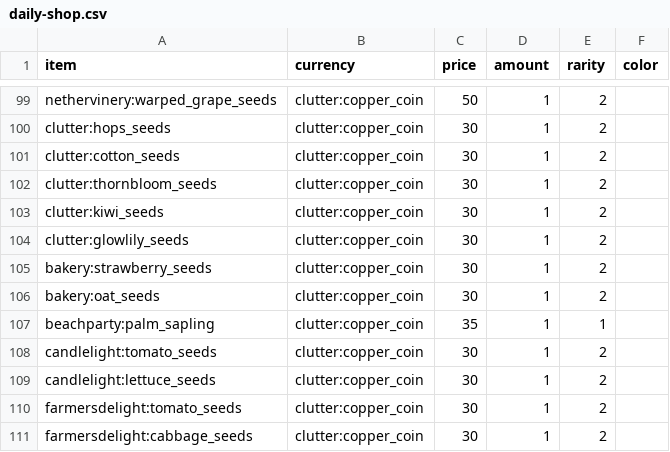
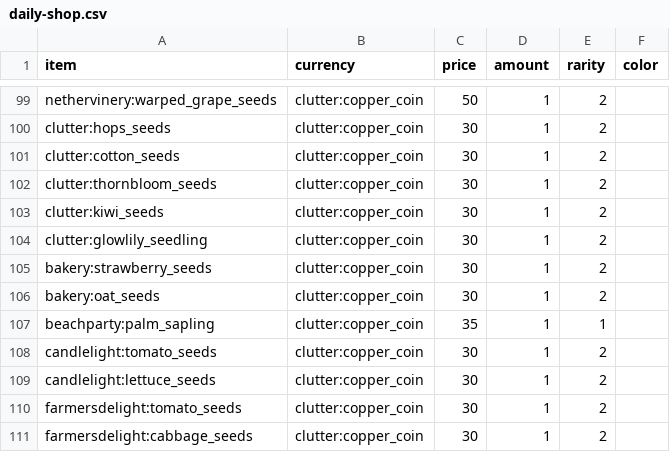
Before and after one commit to HowDenKing/createcobblereindustrialized, a CSV file: powershell_tools/daily-shop.csv, drawn as a sheet; only a part is shown, gaps mark what is left out.

Commit message:
fix typo + server monitor script

```diff
--- a/powershell_tools/daily-shop.csv
+++ b/powershell_tools/daily-shop.csv
@@ -103,3 +103,3 @@ clutter:thornbloom_seeds,clutter:copper_coin,30,1,2
 clutter:kiwi_seeds,clutter:copper_coin,30,1,2
-clutter:glowlily_seeds,clutter:copper_coin,30,1,2
+clutter:glowlily_seedling,clutter:copper_coin,30,1,2
 bakery:strawberry_seeds,clutter:copper_coin,30,1,2
```
Also changed, not shown: 1 other file.
